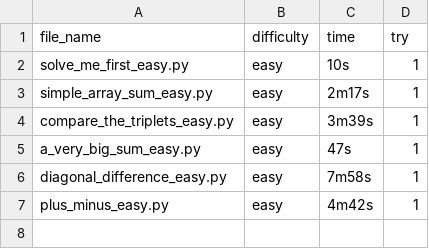
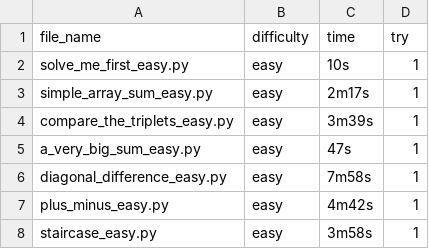
Before and after one commit to fyangss/questions, a CSV file: python/hr/times.csv, drawn as a sheet.

Commit message:
staircase

```diff
--- a/python/hr/times.csv
+++ b/python/hr/times.csv
@@ -7 +7,2 @@ diagonal_difference_easy.py,easy,7m58s,1
 plus_minus_easy.py,easy,4m42s,1
+staircase_easy.py,easy,3m58s,1
```
Also changed, not shown: 2 other files.
